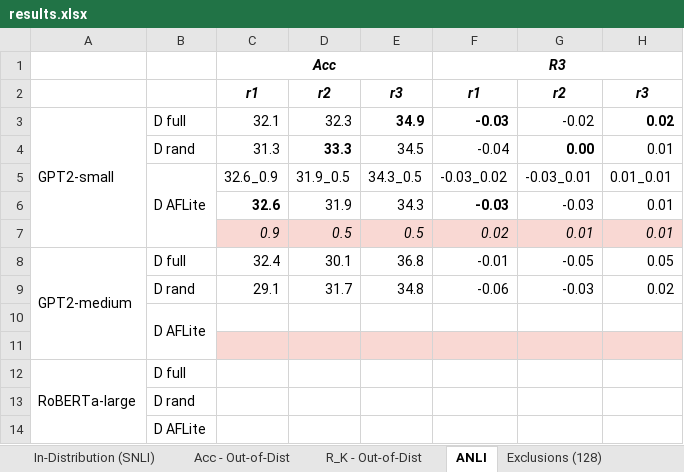
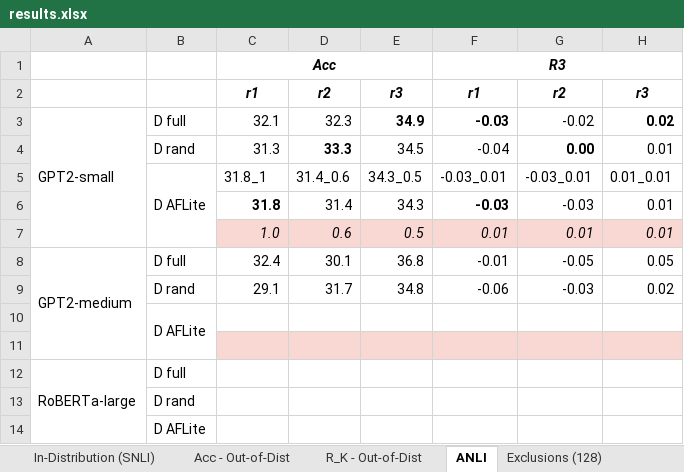
Before and after one commit to shashiniyer/adversarial_nli_gpt2, an Excel workbook: results.xlsx, sheet ANLI, drawn as a sheet; values as stored, in another font and other column widths than the file's, no borders; the diff names each change by its address in the sheet, - before the commit and + after, or states it on an @@ line.

```diff
--- a/results.xlsx (sheet ANLI)
+++ b/results.xlsx (sheet ANLI)
-C5: 32.6_0.9
+C5: 31.8_1
-D5: 31.9_0.5
+D5: 31.4_0.6
-F5: -0.03_0.02
+F5: -0.03_0.01
-C6: 32.6
+C6: 31.8
-D6: 31.9
+D6: 31.4
-C7: 0.9
+C7: 1.0
-D7: 0.5
+D7: 0.6
-F7: 0.02
+F7: 0.01
```
Also changed, not shown: sheet R_K - Out-of-Dist, sheet Acc - Out-of-Dist, formulas that keep their value, 2 other files.
